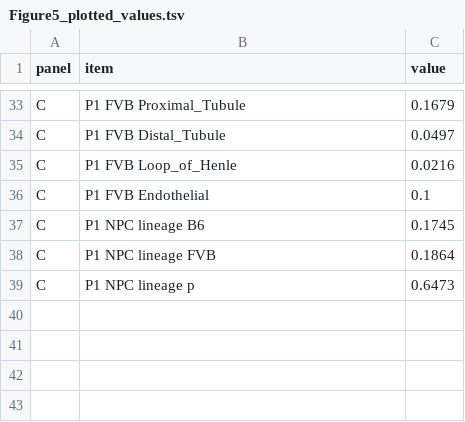
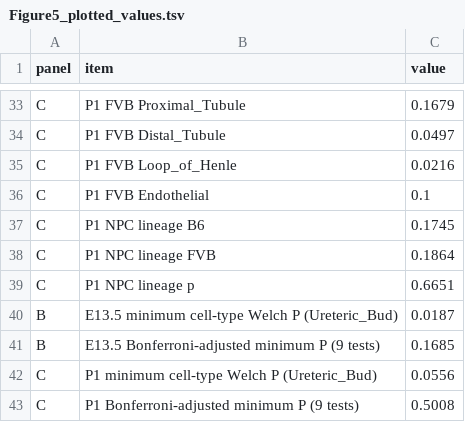
Before and after one commit to masakiwatanabe-labani/fvb-nephron-density, a TSV file: source_data/Figure5_plotted_values.tsv, drawn as a sheet; only a part is shown, gaps mark what is left out.

```diff
--- a/source_data/Figure5_plotted_values.tsv
+++ b/source_data/Figure5_plotted_values.tsv
@@ -38,2 +38,6 @@ C	P1 NPC lineage B6	0.1745
 C	P1 NPC lineage FVB	0.1864
-C	P1 NPC lineage p	0.6473
+C	P1 NPC lineage p	0.6651
+B	E13.5 minimum cell-type Welch P (Ureteric_Bud)	0.0187
+B	E13.5 Bonferroni-adjusted minimum P (9 tests)	0.1685
+C	P1 minimum cell-type Welch P (Ureteric_Bud)	0.0556
+C	P1 Bonferroni-adjusted minimum P (9 tests)	0.5008
```
Also changed, not shown: MANIFEST.tsv, source_data/Figure3CF_plotted_values.tsv, 1 other file.
